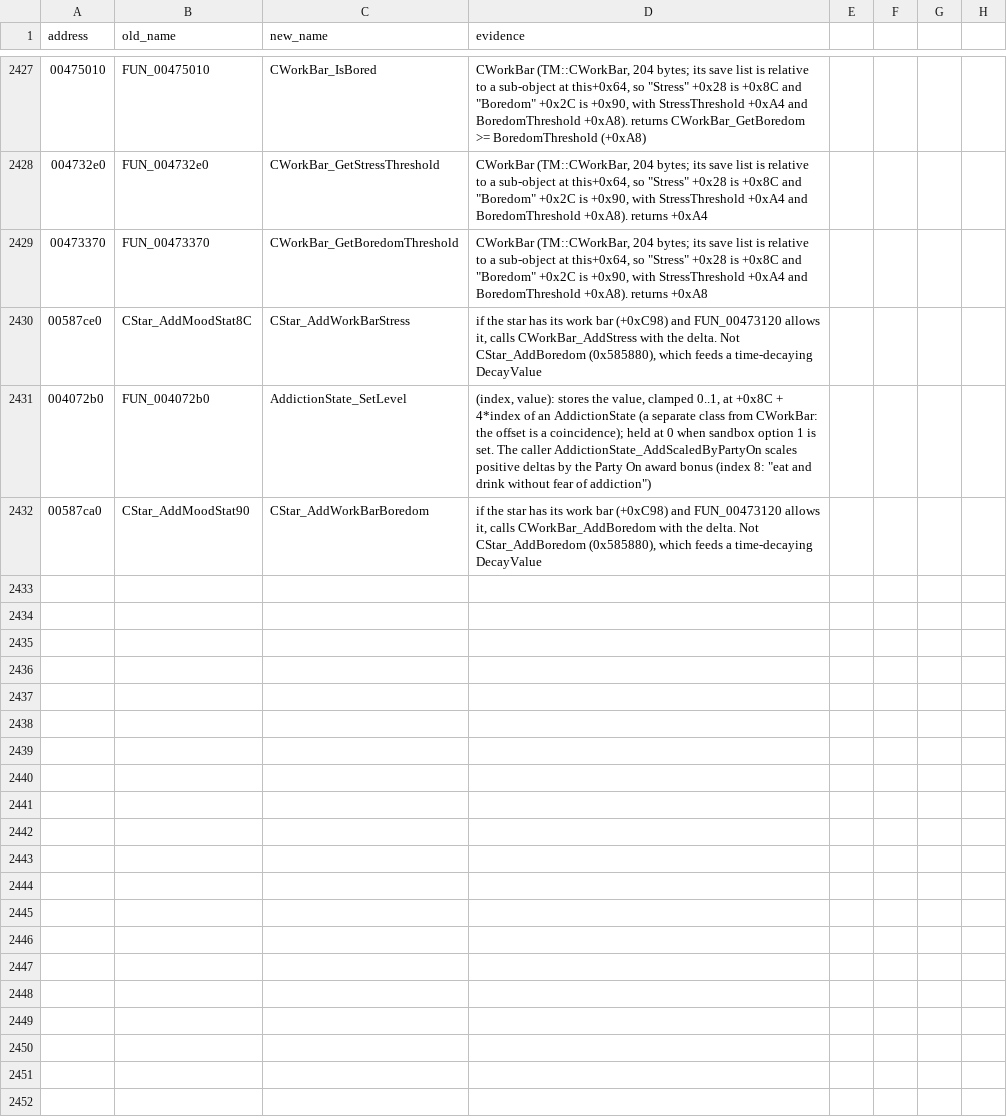
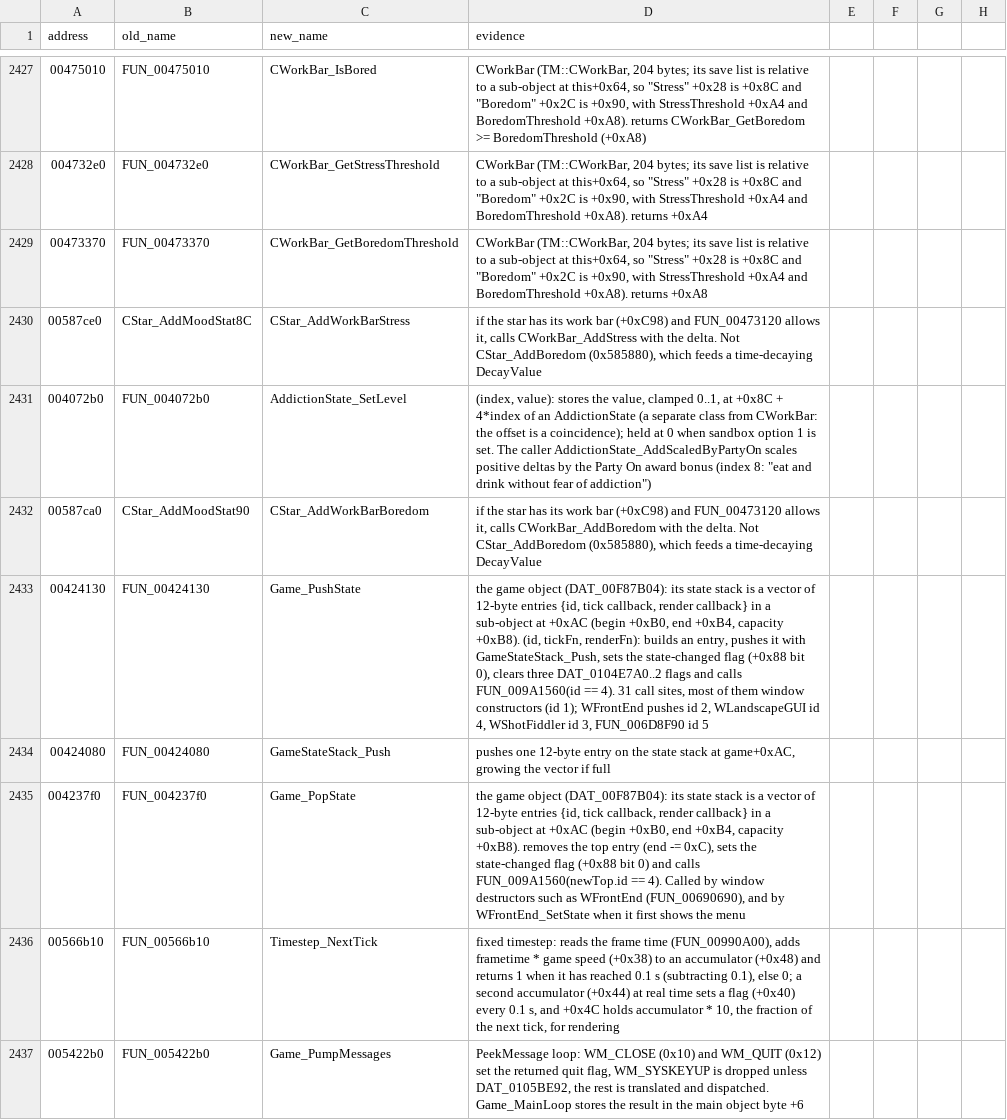
Before and after one commit to mwthink/TheMoviesGame-DecompWeb, a CSV file: renames.csv, drawn as a sheet; only a part is shown, gaps mark what is left out; the diff covers the shown part only; the diff names each change by its address in the sheet, - before the commit and + after, or states it on an @@ line.

```diff
--- a/renames.csv
+++ b/renames.csv
+row 2433: 00424130 | FUN_00424130 | Game_PushState | the game object (DAT_00F87B04): its state stack is a vector of 12-byte entries {id, tick callback, render callback} in a sub-object at +0xAC (begin +0xB0, end +0xB4, capacity +0xB8). (id, tickFn, renderFn): builds an entry, pushes it with GameStateStack_Push, sets the state-changed flag (+0x88 bit 0), clears three DAT_0104E7A0..2 flags and calls FUN_009A1560(id == 4). 31 call sites, most of them window constructors (id 1); WFrontEnd pushes id 2, WLandscapeGUI id 4, WShotFiddler id 3, FUN_006D8F90 id 5
+row 2434: 00424080 | FUN_00424080 | GameStateStack_Push | pushes one 12-byte entry on the state stack at game+0xAC, growing the vector if full
+row 2435: 004237f0 | FUN_004237f0 | Game_PopState | the game object (DAT_00F87B04): its state stack is a vector of 12-byte entries {id, tick callback, render callback} in a sub-object at +0xAC (begin +0xB0, end +0xB4, capacity +0xB8). removes the top entry (end -= 0xC), sets the state-changed flag (+0x88 bit 0) and calls FUN_009A1560(newTop.id == 4). Called by window destructors such as WFrontEnd (FUN_00690690), and by WFrontEnd_SetState when it first shows the menu
+row 2436: 00566b10 | FUN_00566b10 | Timestep_NextTick | fixed timestep: reads the frame time (FUN_00990A00), adds frametime * game speed (+0x38) to an accumulator (+0x48) and returns 1 when it has reached 0.1 s (subtracting 0.1), else 0; a second accumulator (+0x44) at real time sets a flag (+0x40) every 0.1 s, and +0x4C holds accumulator * 10, the fraction of the next tick, for rendering
+row 2437: 005422b0 | FUN_005422b0 | Game_PumpMessages | PeekMessage loop: WM_CLOSE (0x10) and WM_QUIT (0x12) set the returned quit flag, WM_SYSKEYUP is dropped unless DAT_0105BE92, the rest is translated and dispatched. Game_MainLoop stores the result in the main object byte +6
```
Also changed, not shown: 4 added rows and 2 edited cells elsewhere in this file, 3 other files.
